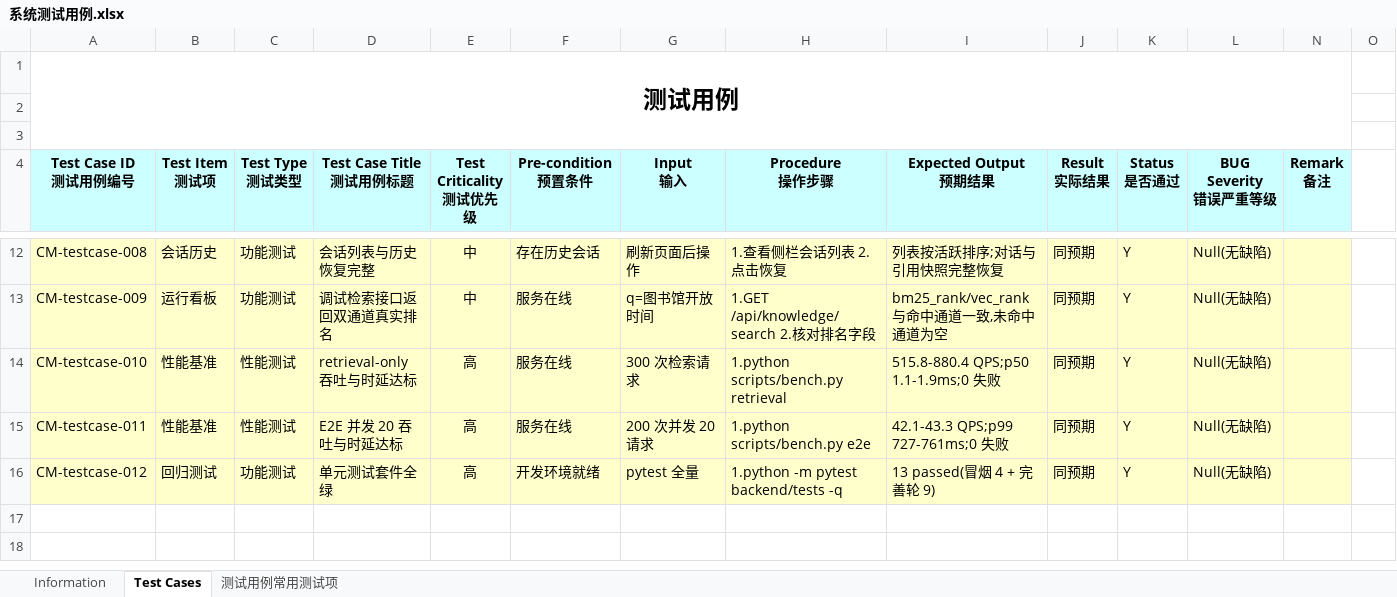
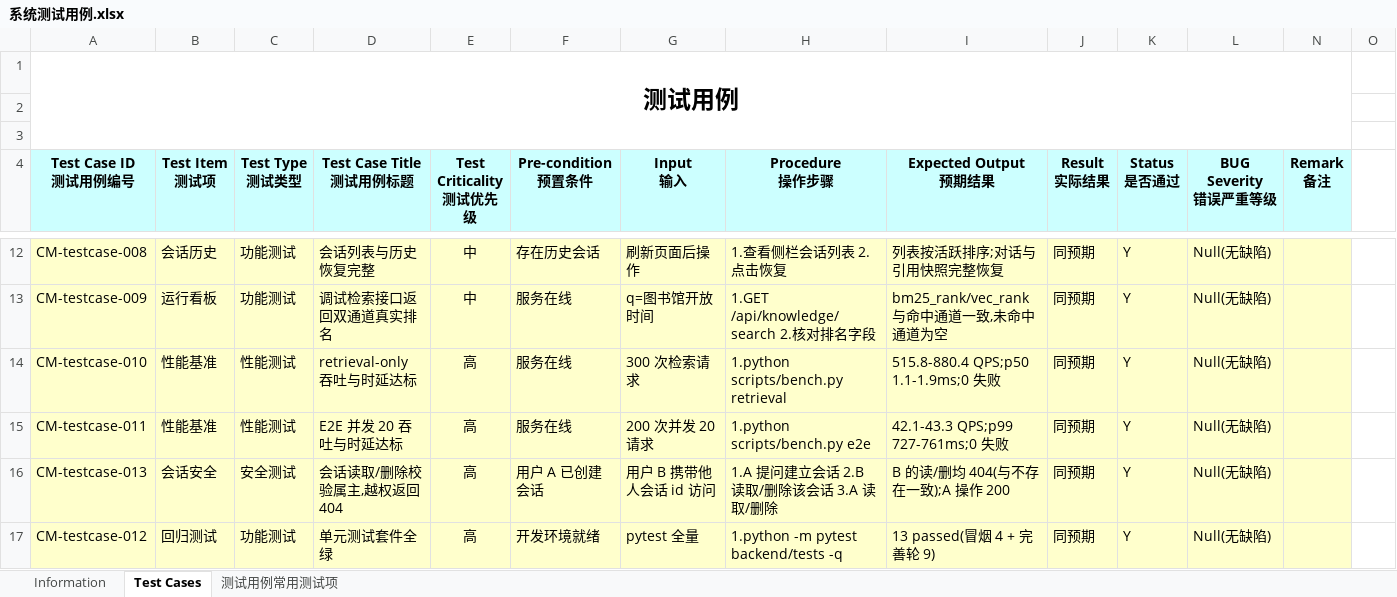
Before and after one commit to yelikour/campus-qa, an Excel workbook: docs/课程交付物/系统测试用例.xlsx, sheet Test Cases, drawn as a sheet; only a part is shown, gaps mark what is left out; values as stored, in another font and other column widths than the file's, no borders; rows hold the shown columns only; the diff names each change by its address in the sheet, - before the commit and + after, or states it on an @@ line.

```diff
--- a/docs/课程交付物/系统测试用例.xlsx (sheet Test Cases)
+++ b/docs/课程交付物/系统测试用例.xlsx (sheet Test Cases)
+row 16: CM-testcase-013 | 会话安全 | 安全测试 | 会话读取/删除校验属主,越权返回 404 | 高 | 用户 A 已创建会话 | 用户 B 携带他人会话 id 访问 | 1.A 提问建立会话 2.B 读取/删除该会话 3.A 读取/删除 | B 的读/删均 404(与不存在一致);A 操作 200 | 同预期 | Y | Null(无缺陷)
```
Also changed, not shown: hidden cells, 25 other files.
